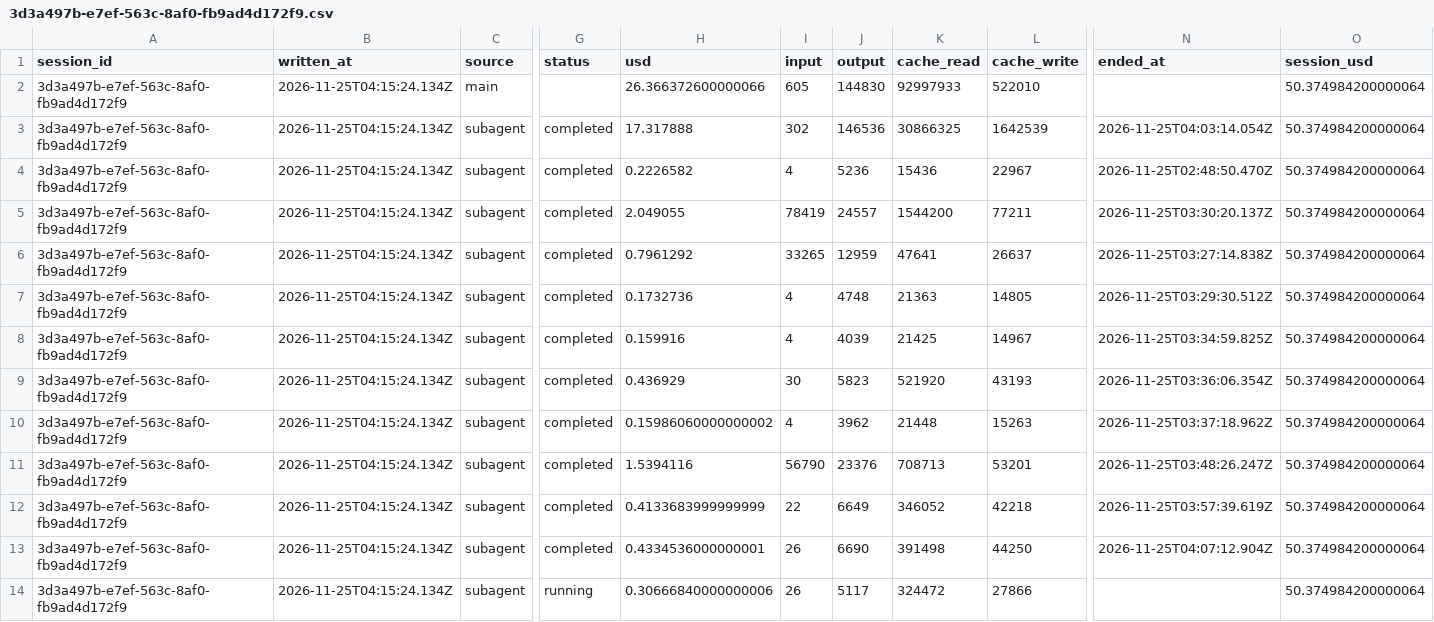
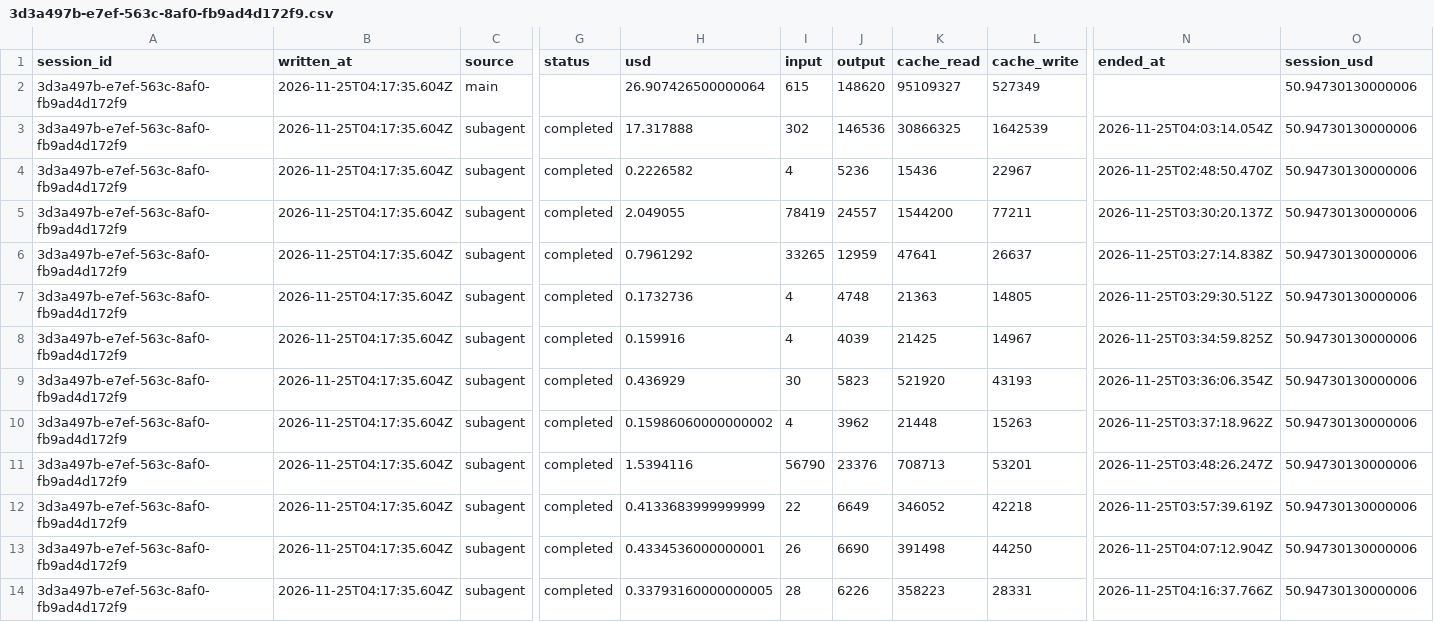
Before and after one commit to rhope-ops/90-161.Z, a CSV file: costs/3d3a497b-e7ef-563c-8af0-fb9ad4d172f9.csv, drawn as a sheet; only a part is shown, gaps mark what is left out; removed rows and columns are numbered as before the commit, all else as after; rows hold the shown columns only; the diff names each change by its address in the sheet, - before the commit and + after, or states it on an @@ line.

```diff
--- a/costs/3d3a497b-e7ef-563c-8af0-fb9ad4d172f9.csv
+++ b/costs/3d3a497b-e7ef-563c-8af0-fb9ad4d172f9.csv
-row 2: 3d3a497b-e7ef-563c-8af0-fb9ad4d172f9 | 2026-11-25T04:15:24.134Z | main |  | 26.366372600000066 | 605 | 144830 | 92997933 | 522010 |  | 50.374984200000064
+row 2: 3d3a497b-e7ef-563c-8af0-fb9ad4d172f9 | 2026-11-25T04:17:35.604Z | main |  | 26.907426500000064 | 615 | 148620 | 95109327 | 527349 |  | 50.94730130000006
-B3:B14 (written_at): 2026-11-25T04:15:24.134Z
+B3:B14 (written_at): 2026-11-25T04:17:35.604Z
-O3:O14 (session_usd): 50.374984200000064
+O3:O14 (session_usd): 50.94730130000006
-G14 (status): running
+G14 (status): completed
-H14 (usd): 0.30666840000000006
+H14 (usd): 0.33793160000000005
-I14 (input): 26
+I14 (input): 28
-J14 (output): 5117
+J14 (output): 6226
-K14 (cache_read): 324472
+K14 (cache_read): 358223
-L14 (cache_write): 27866
+L14 (cache_write): 28331
-N14 (ended_at): (empty)
+N14 (ended_at): 2026-11-25T04:16:37.766Z
```
Also changed, not shown: limits/3d3a497b-e7ef-563c-8af0-fb9ad4d172f9.csv, sessions/3d3a497b-e7ef-563c-8af0-fb9ad4d172f9.csv.
